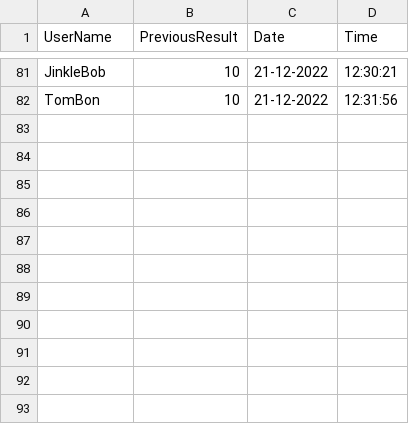
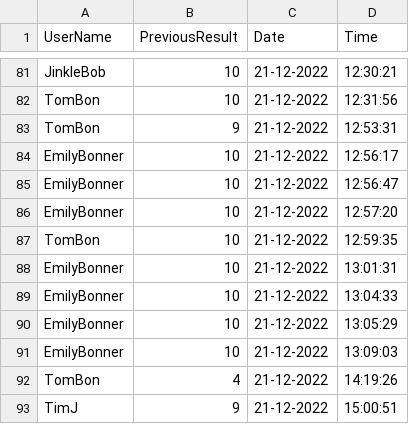
Before and after one commit to JakeFranklin1/college-software-solution, a CSV file: result.csv, drawn as a sheet; only a part is shown, gaps mark what is left out; the diff names each change by its address in the sheet, - before the commit and + after, or states it on an @@ line.

```diff
--- a/result.csv
+++ b/result.csv
+row 83: TomBon | 9 | 21-12-2022 | 12:53:31
+row 84: EmilyBonner | 10 | 21-12-2022 | 12:56:17
+row 85: EmilyBonner | 10 | 21-12-2022 | 12:56:47
+row 86: EmilyBonner | 10 | 21-12-2022 | 12:57:20
+row 87: TomBon | 10 | 21-12-2022 | 12:59:35
+row 88: EmilyBonner | 10 | 21-12-2022 | 13:01:31
+row 89: EmilyBonner | 10 | 21-12-2022 | 13:04:33
+row 90: EmilyBonner | 10 | 21-12-2022 | 13:05:29
+row 91: EmilyBonner | 10 | 21-12-2022 | 13:09:03
+row 92: TomBon | 4 | 21-12-2022 | 14:19:26
+row 93: TimJ | 9 | 21-12-2022 | 15:00:51
```
Also changed, not shown: 3 other files.
